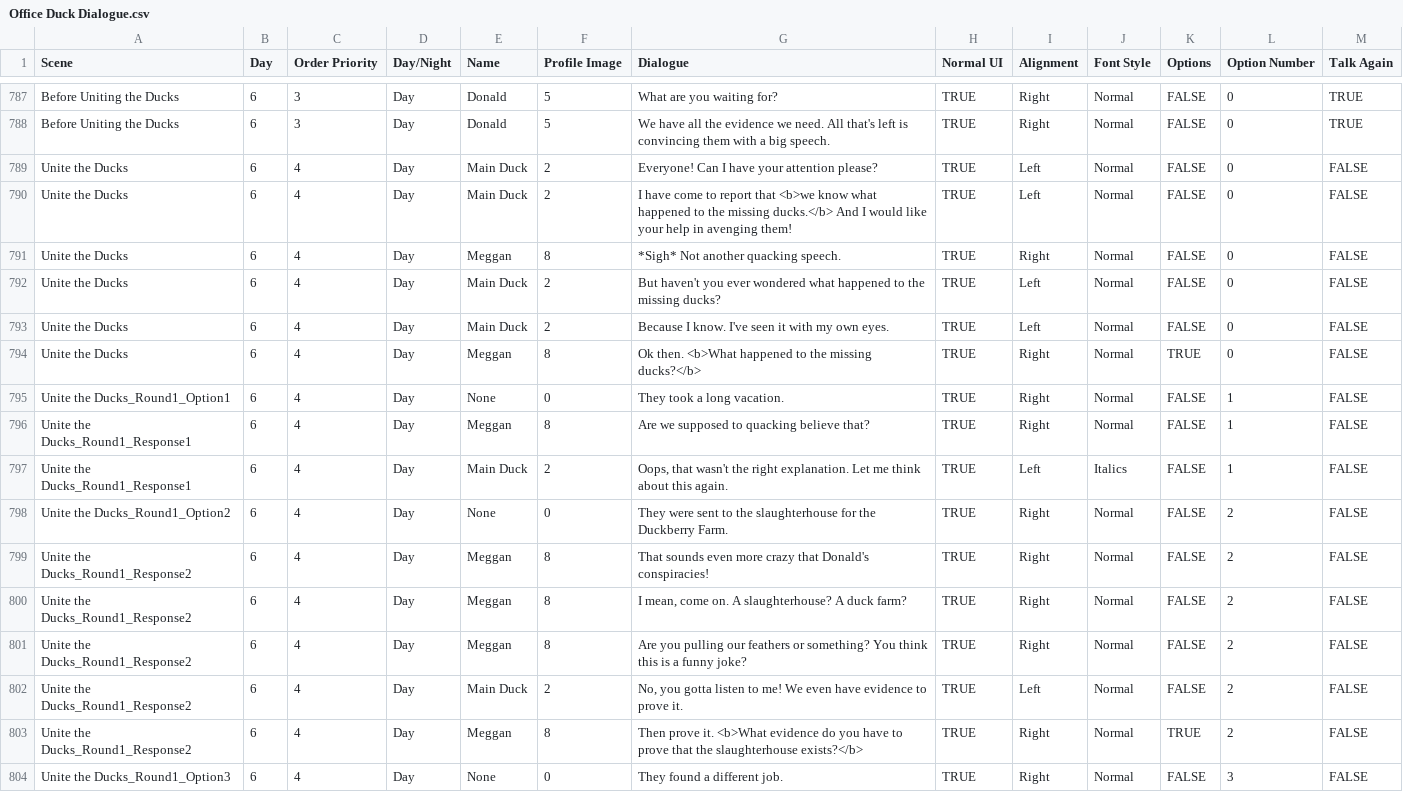
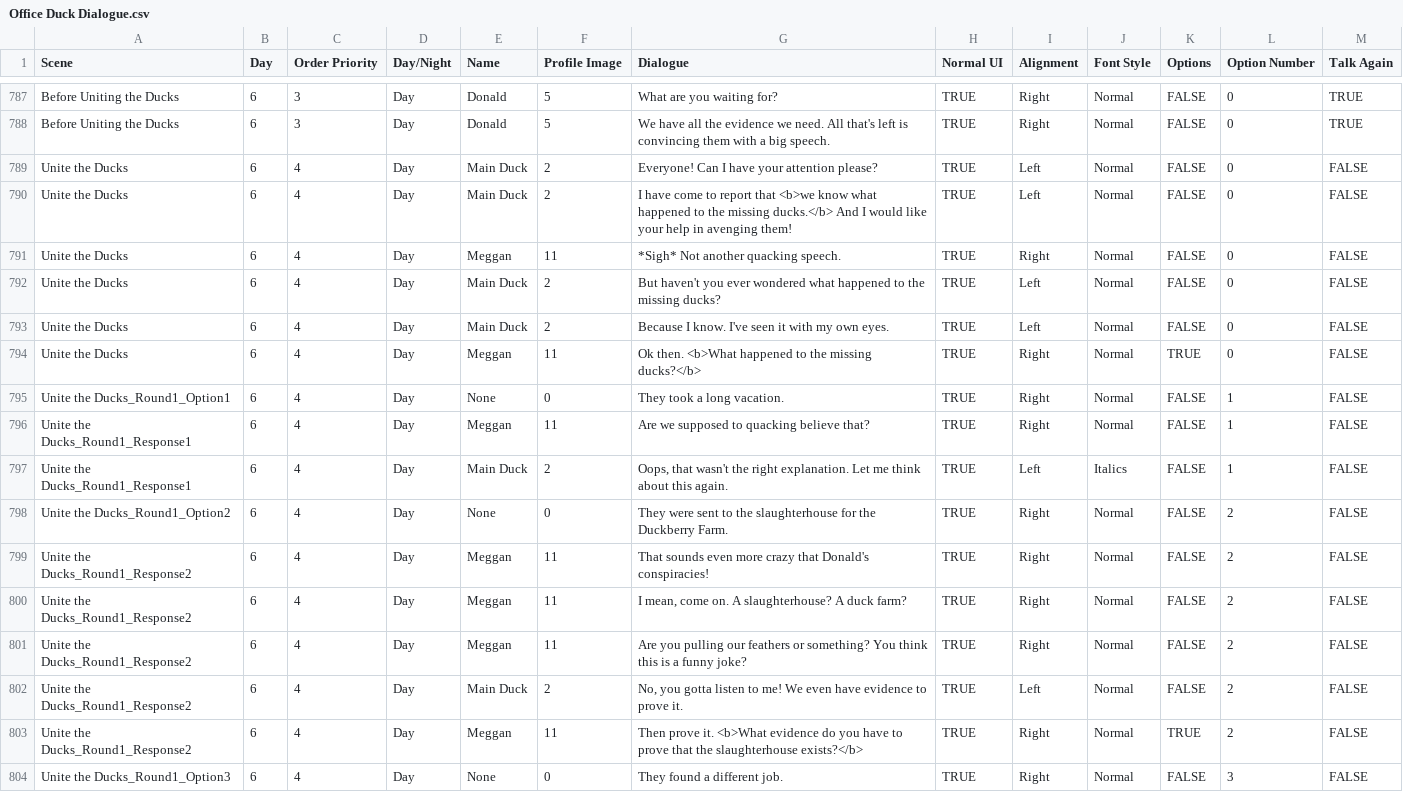
Before and after one commit to JacksonBarda/DuckDayJob, a CSV file: Assets/Data/Office Duck Dialogue.csv, drawn as a sheet; only a part is shown, gaps mark what is left out; the diff covers the shown part only.

```diff
--- a/Assets/Data/Office Duck Dialogue.csv
+++ b/Assets/Data/Office Duck Dialogue.csv
@@ -790,15 +790,15 @@ Unite the Ducks,6,4,Day,Main Duck,2,Everyone! Can I have your attention please?,
 Unite the Ducks,6,4,Day,Main Duck,2,I have come to report that <b>we know what happened to the missing ducks.</b> And I would like your help in avenging them!,TRUE,Left,Normal,FALSE,0,FALSE
-Unite the Ducks,6,4,Day,Meggan,8,*Sigh* Not another quacking speech.,TRUE,Right,Normal,FALSE,0,FALSE
+Unite the Ducks,6,4,Day,Meggan,11,*Sigh* Not another quacking speech.,TRUE,Right,Normal,FALSE,0,FALSE
 Unite the Ducks,6,4,Day,Main Duck,2,But haven't you ever wondered what happened to the missing ducks?,TRUE,Left,Normal,FALSE,0,FALSE
 Unite the Ducks,6,4,Day,Main Duck,2,Because I know. I've seen it with my own eyes.,TRUE,Left,Normal,FALSE,0,FALSE
-Unite the Ducks,6,4,Day,Meggan,8,Ok then. <b>What happened to the missing ducks?</b>,TRUE,Right,Normal,TRUE,0,FALSE
+Unite the Ducks,6,4,Day,Meggan,11,Ok then. <b>What happened to the missing ducks?</b>,TRUE,Right,Normal,TRUE,0,FALSE
 Unite the Ducks_Round1_Option1,6,4,Day,None,0,They took a long vacation.,TRUE,Right,Normal,FALSE,1,FALSE
-Unite the Ducks_Round1_Response1,6,4,Day,Meggan,8,Are we supposed to quacking believe that?,TRUE,Right,Normal,FALSE,1,FALSE
+Unite the Ducks_Round1_Response1,6,4,Day,Meggan,11,Are we supposed to quacking believe that?,TRUE,Right,Normal,FALSE,1,FALSE
 Unite the Ducks_Round1_Response1,6,4,Day,Main Duck,2,"Oops, that wasn't the right explanation. Let me think about this again.",TRUE,Left,Italics,FALSE,1,FALSE
 Unite the Ducks_Round1_Option2,6,4,Day,None,0,They were sent to the slaughterhouse for the Duckberry Farm.,TRUE,Right,Normal,FALSE,2,FALSE
-Unite the Ducks_Round1_Response2,6,4,Day,Meggan,8,That sounds even more crazy that Donald's conspiracies!,TRUE,Right,Normal,FALSE,2,FALSE
-Unite the Ducks_Round1_Response2,6,4,Day,Meggan,8,"I mean, come on. A slaughterhouse? A duck farm?",TRUE,Right,Normal,FALSE,2,FALSE
-Unite the Ducks_Round1_Response2,6,4,Day,Meggan,8,Are you pulling our feathers or something? You think this is a funny joke?,TRUE,Right,Normal,FALSE,2,FALSE
+Unite the Ducks_Round1_Response2,6,4,Day,Meggan,11,That sounds even more crazy that Donald's conspiracies!,TRUE,Right,Normal,FALSE,2,FALSE
+Unite the Ducks_Round1_Response2,6,4,Day,Meggan,11,"I mean, come on. A slaughterhouse? A duck farm?",TRUE,Right,Normal,FALSE,2,FALSE
+Unite the Ducks_Round1_Response2,6,4,Day,Meggan,11,Are you pulling our feathers or something? You think this is a funny joke?,TRUE,Right,Normal,FALSE,2,FALSE
 Unite the Ducks_Round1_Response2,6,4,Day,Main Duck,2,"No, you gotta listen to me! We even have evidence to prove it.",TRUE,Left,Normal,FALSE,2,FALSE
-Unite the Ducks_Round1_Response2,6,4,Day,Meggan,8,Then prove it. <b>What evidence do you have to prove that the slaughterhouse exists?</b>,TRUE,Right,Normal,TRUE,2,FALSE
+Unite the Ducks_Round1_Response2,6,4,Day,Meggan,11,Then prove it. <b>What evidence do you have to prove that the slaughterhouse exists?</b>,TRUE,Right,Normal,TRUE,2,FALSE
 Unite the Ducks_Round1_Option3,6,4,Day,None,0,They found a different job.,TRUE,Right,Normal,FALSE,3,FALSE
```
Also changed, not shown: 45 edited cells elsewhere in this file, 59 other files.
